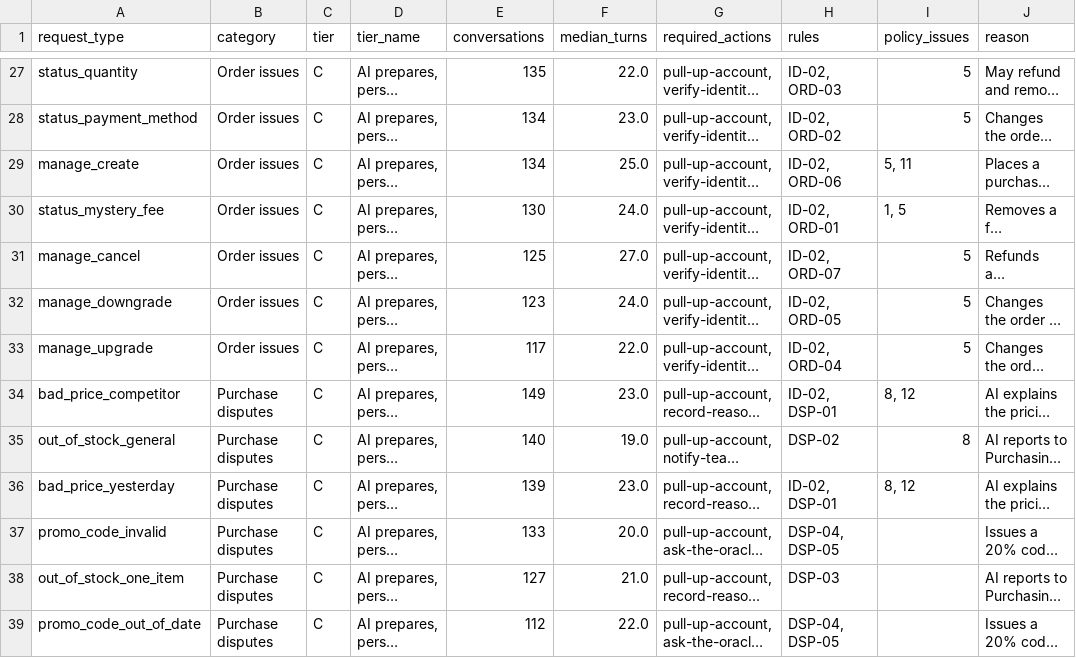
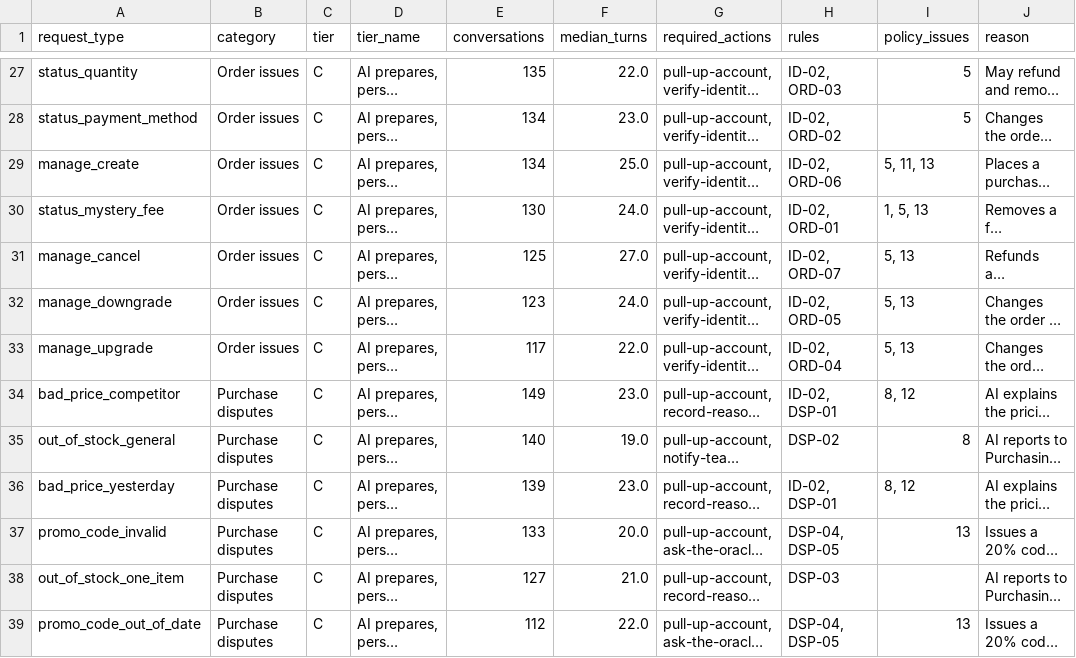
Before and after one commit to omerremogit/ai-support-assistant, a CSV file: docs/automation_matrix.csv, drawn as a sheet; only a part is shown, gaps mark what is left out; long unchanged cells end in …; the diff covers the shown part only; the diff names each change by its address in the sheet, - before the commit and + after, or states it on an @@ line.

Commit message:
Add current and future process maps; add issue 13 on self-reported membership

```diff
--- a/docs/automation_matrix.csv
+++ b/docs/automation_matrix.csv
-I29 (policy_issues): 5, 11
+I29 (policy_issues): 5, 11, 13
-I30 (policy_issues): 1, 5
+I30 (policy_issues): 1, 5, 13
-I31:I33 (policy_issues): 5
+I31:I33 (policy_issues): 5, 13
-I37 (policy_issues): (empty)
+I37 (policy_issues): 13
-I39 (policy_issues): (empty)
+I39 (policy_issues): 13
```
Also changed, not shown: 7 edited cells elsewhere in this file, 4 other files.
